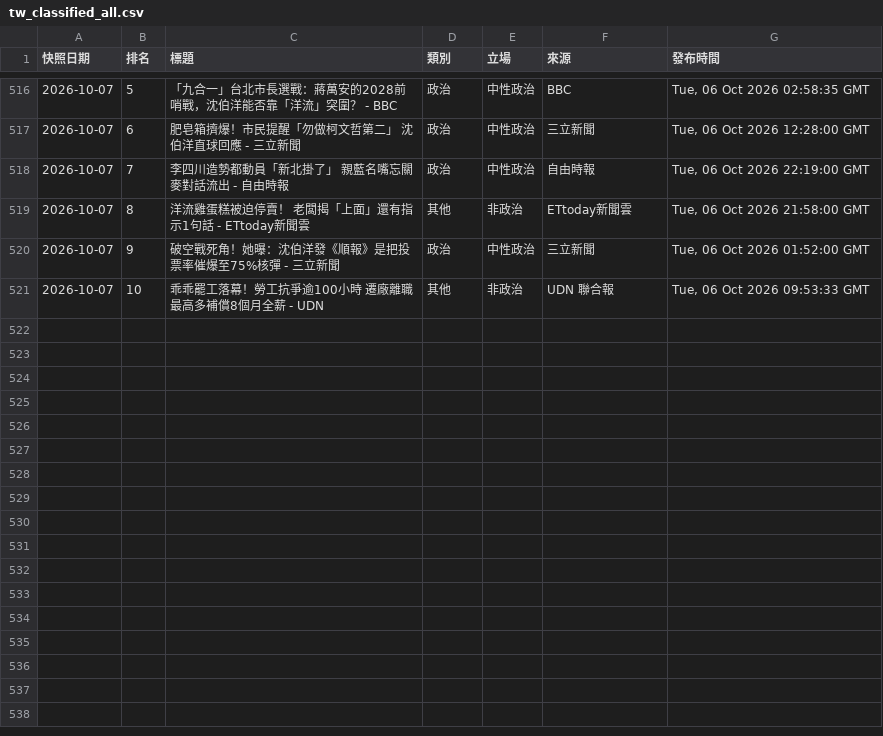
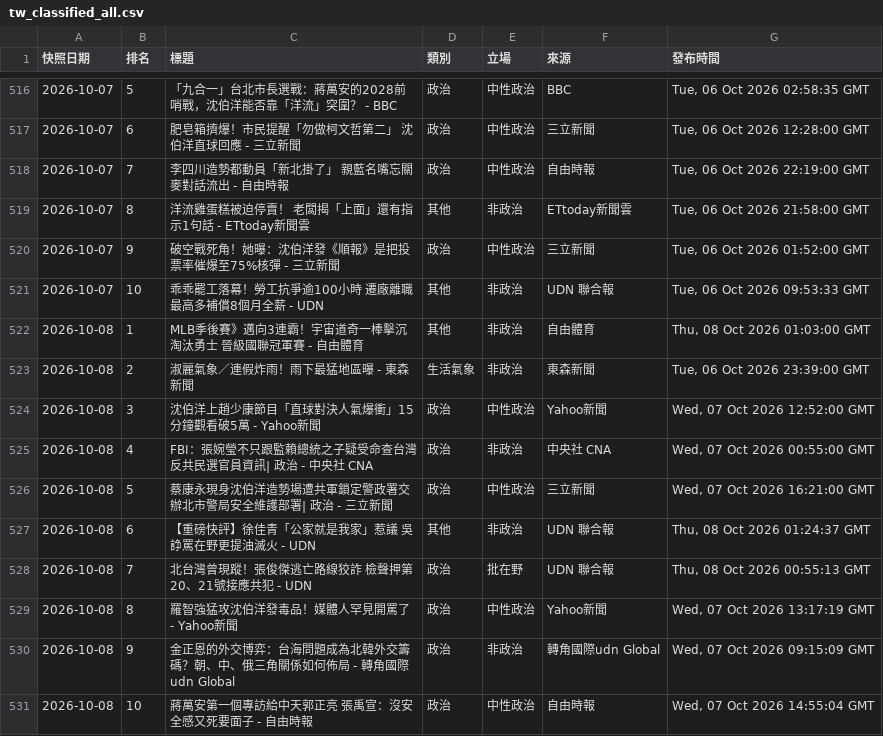
Before and after one commit to Ed2496/news-top10-dashboards, a CSV file: data/tw_classified_all.csv, drawn as a sheet; only a part is shown, gaps mark what is left out.

```diff
--- a/data/tw_classified_all.csv
+++ b/data/tw_classified_all.csv
@@ -521 +521,11 @@
 2026-10-07,10,乖乖罷工落幕！勞工抗爭逾100小時 遷廠離職最高多補償8個月全薪 - UDN,其他,非政治,UDN 聯合報,"Tue, 06 Oct 2026 09:53:33 GMT"
+2026-10-08,1,MLB季後賽》邁向3連霸！宇宙道奇一棒擊沉淘汰勇士 晉級國聯冠軍賽 - 自由體育,其他,非政治,自由體育,"Thu, 08 Oct 2026 01:03:00 GMT"
+2026-10-08,2,淑麗氣象／連假炸雨！雨下最猛地區曝 - 東森新聞,生活氣象,非政治,東森新聞,"Tue, 06 Oct 2026 23:39:00 GMT"
+2026-10-08,3,沈伯洋上趙少康節目「直球對決人氣爆衝」15分鐘觀看破5萬 - Yahoo新聞,政治,中性政治,Yahoo新聞,"Wed, 07 Oct 2026 12:52:00 GMT"
+2026-10-08,4,FBI：張婉瑩不只跟監賴總統之子疑受命查台灣反共民選官員資訊| 政治 - 中央社 CNA,政治,非政治,中央社 CNA,"Wed, 07 Oct 2026 00:55:00 GMT"
+2026-10-08,5,蔡康永現身沈伯洋造勢場遭共軍鎖定警政署交辦北市警局安全維護部署| 政治 - 三立新聞,政治,中性政治,三立新聞,"Wed, 07 Oct 2026 16:21:00 GMT"
+2026-10-08,6,【重磅快評】徐佳青「公家就是我家」惹議 吳諍罵在野更提油滅火 - UDN,其他,非政治,UDN 聯合報,"Thu, 08 Oct 2026 01:24:37 GMT"
+2026-10-08,7,北台灣曾現蹤！張俊傑逃亡路線狡詐 檢聲押第20、21號接應共犯 - UDN,政治,批在野,UDN 聯合報,"Thu, 08 Oct 2026 00:55:13 GMT"
+2026-10-08,8,羅智強猛攻沈伯洋發毒品！媒體人罕見開罵了 - Yahoo新聞,政治,中性政治,Yahoo新聞,"Wed, 07 Oct 2026 13:17:19 GMT"
+2026-10-08,9,金正恩的外交博弈：台海問題成為北韓外交籌碼？朝、中、俄三角關係如何佈局 - 轉角國際udn Global,政治,非政治,轉角國際udn Global,"Wed, 07 Oct 2026 09:15:09 GMT"
+2026-10-08,10,蔣萬安第一個專訪給中天郭正亮 張禹宣：沒安全感又死要面子 - 自由時報,政治,中性政治,自由時報,"Wed, 07 Oct 2026 14:55:04 GMT"
```
Also changed, not shown: 5 other files.
